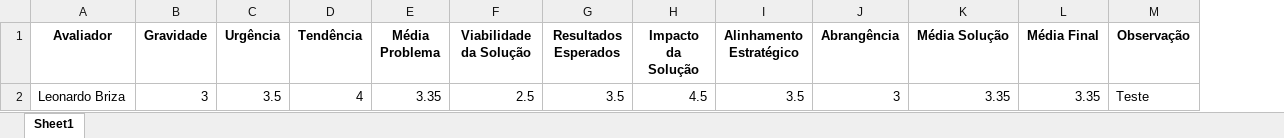
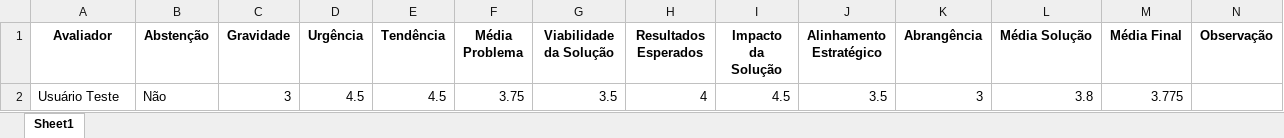
Before and after one commit to rafaelbarretoo/prototypetest3, an Excel workbook: avaliacoes02.xlsx, sheet Sheet1, drawn as a sheet; values as stored, in another font and other column widths than the file's, no borders; removed rows and columns are numbered as before the commit, all else as after; the diff names each change by its address in the sheet, - before the commit and + after, or states it on an @@ line.

```diff
--- a/avaliacoes02.xlsx (sheet Sheet1)
+++ b/avaliacoes02.xlsx (sheet Sheet1)
+column B (Abstenção), empty
-row 2: Leonardo Briza | 3 | 3.5 | 4 | 3.35 | 2.5 | 3.5 | 4.5 | 3.5 | 3 | 3.35 | 3.35 | Teste
+row 2: Usuário Teste | Não | 3 | 4.5 | 4.5 | 3.75 | 3.5 | 4 | 4.5 | 3.5 | 3 | 3.8 | 3.775
```
Also changed, not shown: avaliacoes01.xlsx, 6 other files.
